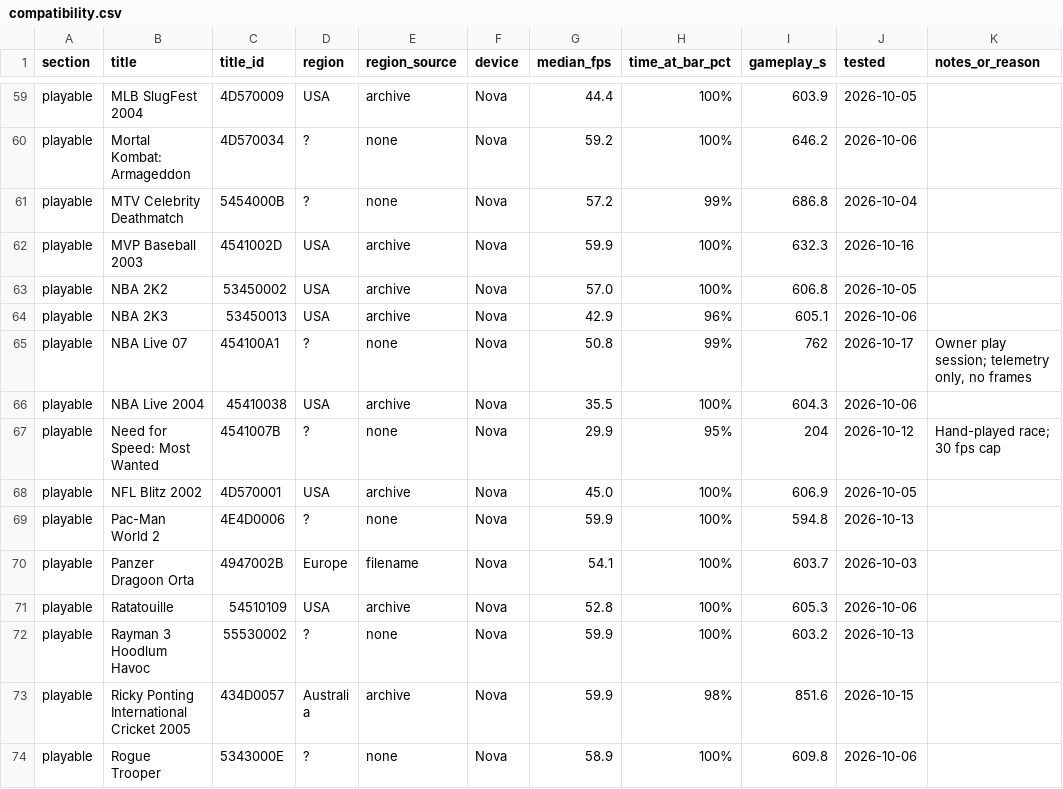
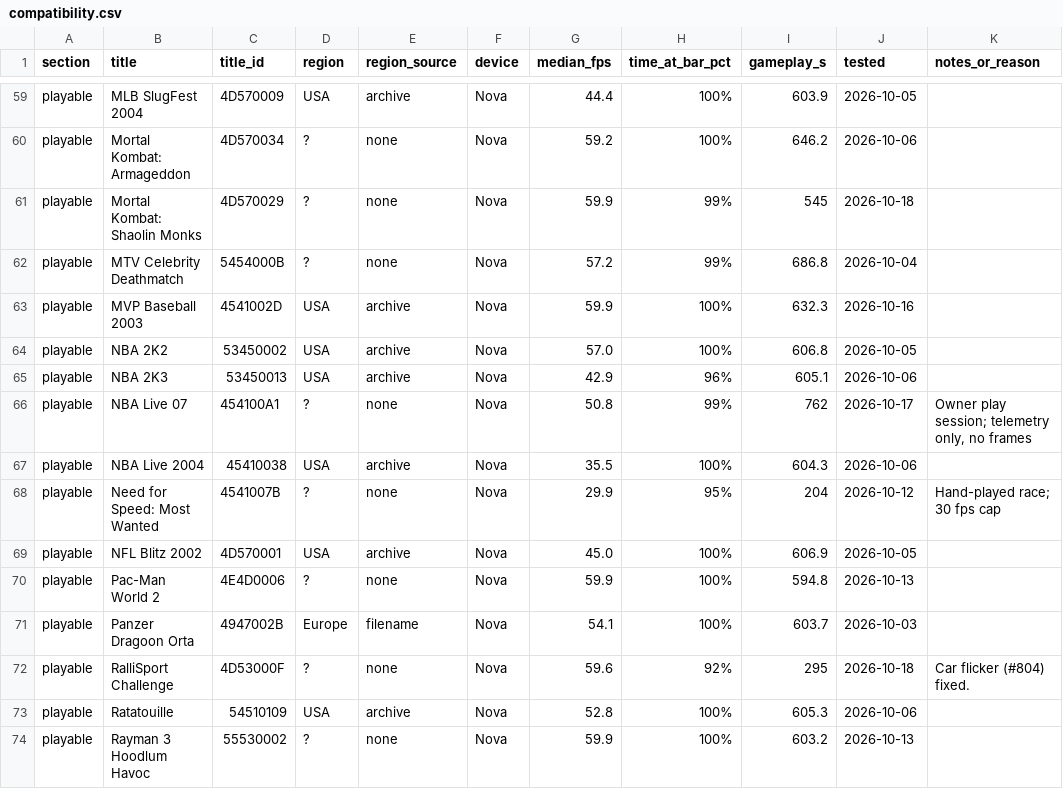
Before and after one commit to jreinach-alt/hakuX, a CSV file: docs/compatibility.csv, drawn as a sheet; only a part is shown, gaps mark what is left out; the shorter side is filled out with more unchanged rows; the diff names each change by its address in the sheet, - before the commit and + after, or states it on an @@ line.

```diff
--- a/docs/compatibility.csv
+++ b/docs/compatibility.csv
+row 61: playable | Mortal Kombat: Shaolin Monks | 4D570029 | ? | none | Nova | 59.9 | 99% | 545 | 2026-10-18
+row 72: playable | RalliSport Challenge | 4D53000F | ? | none | Nova | 59.6 | 92% | 295 | 2026-10-18 | Car flicker (#804) fixed.
```
Also changed, not shown: docs/testing/compat_notes.tsv, 4 other files.
